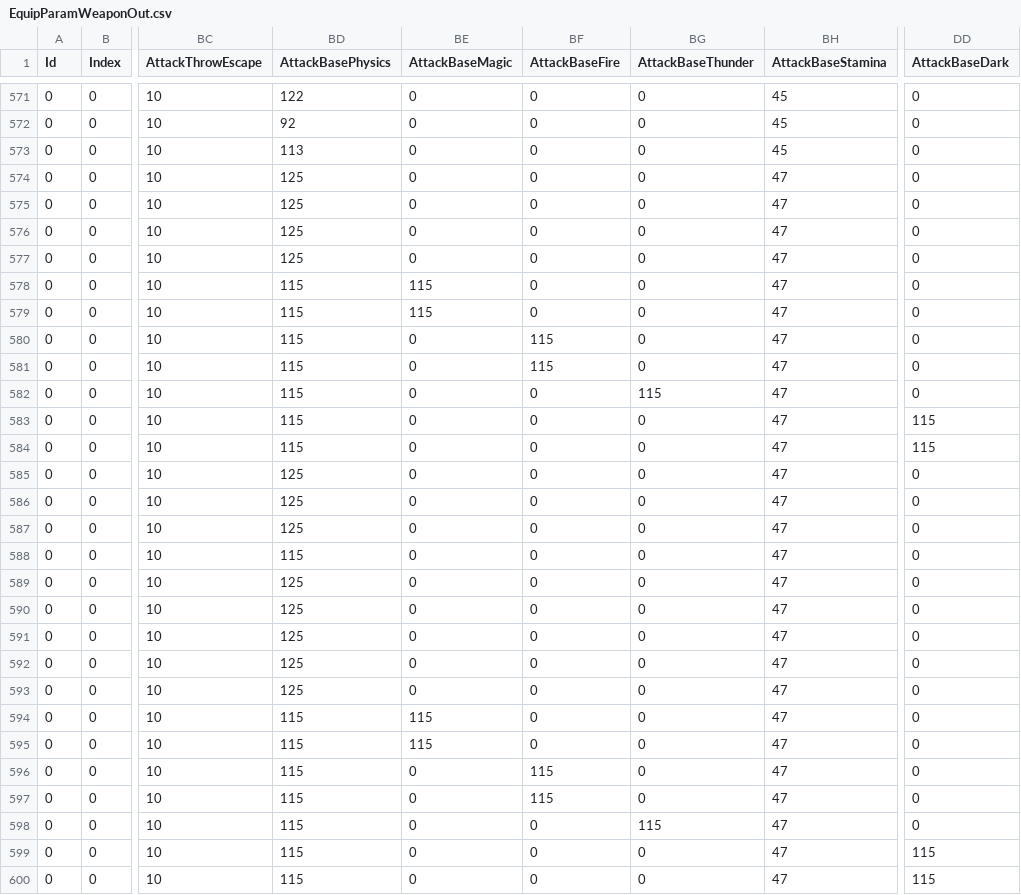
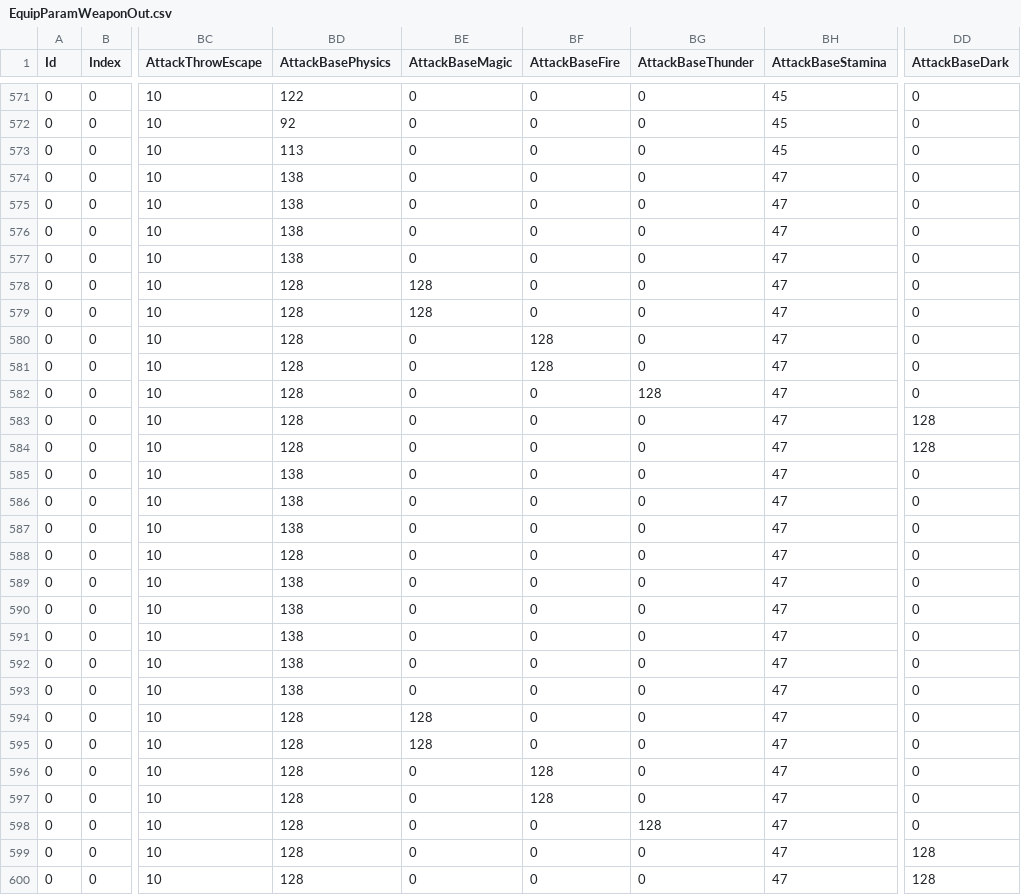
Before and after one commit to eur0pa/DarkSoulsIII.Regulations, a CSV file: csv/EquipParamWeaponOut.csv, drawn as a sheet; only a part is shown, gaps mark what is left out; the diff covers the shown part only; the diff names each change by its address in the sheet, - before the commit and + after, or states it on an @@ line.

```diff
--- a/csv/EquipParamWeaponOut.csv
+++ b/csv/EquipParamWeaponOut.csv
-BD574:BD577 (AttackBasePhysics): 125
+BD574:BD577 (AttackBasePhysics): 138
-BD578:BD584 (AttackBasePhysics): 115
+BD578:BD584 (AttackBasePhysics): 128
-BE578:BE579 (AttackBaseMagic): 115
+BE578:BE579 (AttackBaseMagic): 128
-BF580:BF581 (AttackBaseFire): 115
+BF580:BF581 (AttackBaseFire): 128
-BG582 (AttackBaseThunder): 115
+BG582 (AttackBaseThunder): 128
-DD583:DD584 (AttackBaseDark): 115
+DD583:DD584 (AttackBaseDark): 128
-BD585:BD587 (AttackBasePhysics): 125
+BD585:BD587 (AttackBasePhysics): 138
-BD588 (AttackBasePhysics): 115
+BD588 (AttackBasePhysics): 128
-BD589:BD593 (AttackBasePhysics): 125
+BD589:BD593 (AttackBasePhysics): 138
-BD594:BD600 (AttackBasePhysics): 115
+BD594:BD600 (AttackBasePhysics): 128
-BE594:BE595 (AttackBaseMagic): 115
+BE594:BE595 (AttackBaseMagic): 128
-BF596:BF597 (AttackBaseFire): 115
+BF596:BF597 (AttackBaseFire): 128
-BG598 (AttackBaseThunder): 115
+BG598 (AttackBaseThunder): 128
-DD599:DD600 (AttackBaseDark): 115
+DD599:DD600 (AttackBaseDark): 128
```
Also changed, not shown: 147 edited cells elsewhere in this file, csv/AtkParam_PcOut.csv, csv/AttackElementCorrectParamOut.csv, 15 other files.
